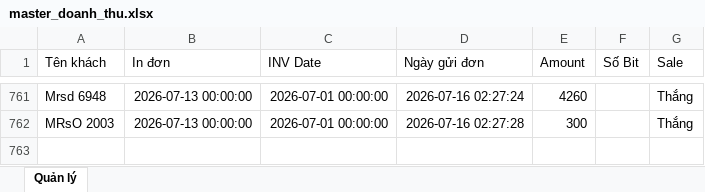
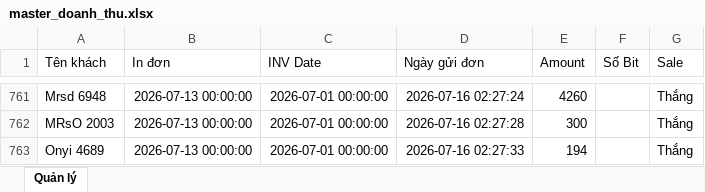
Before and after one commit to dobangnhi-gif/dobangnhi, an Excel workbook: data/master_doanh_thu.xlsx, sheet Quản lý, drawn as a sheet; only a part is shown, gaps mark what is left out; values as stored, in another font and other column widths than the file's, no borders; the diff names each change by its address in the sheet, - before the commit and + after, or states it on an @@ line.

Commit message:
Update master_doanh_thu.xlsx

```diff
--- a/data/master_doanh_thu.xlsx (sheet Quản lý)
+++ b/data/master_doanh_thu.xlsx (sheet Quản lý)
+row 763: Onyi 4689 | 2026-07-13 00:00:00 | 2026-07-01 00:00:00 | 2026-07-16 02:27:33 | 194 |  | Thắng
```
